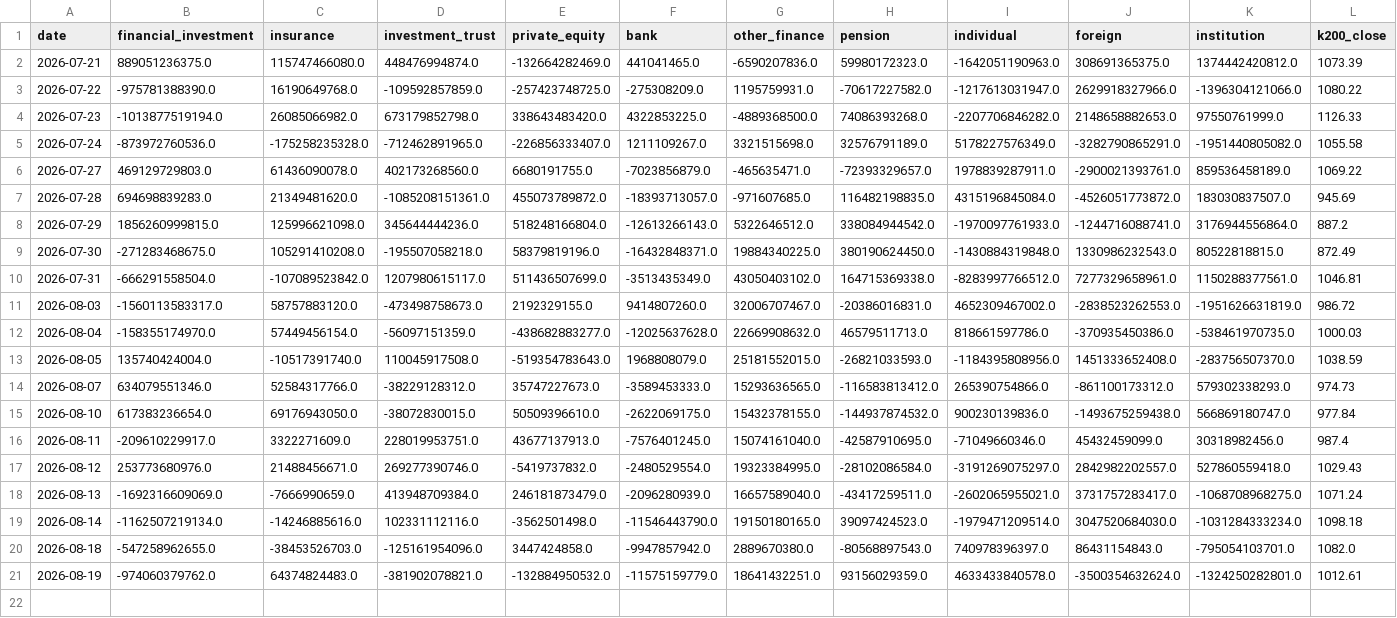
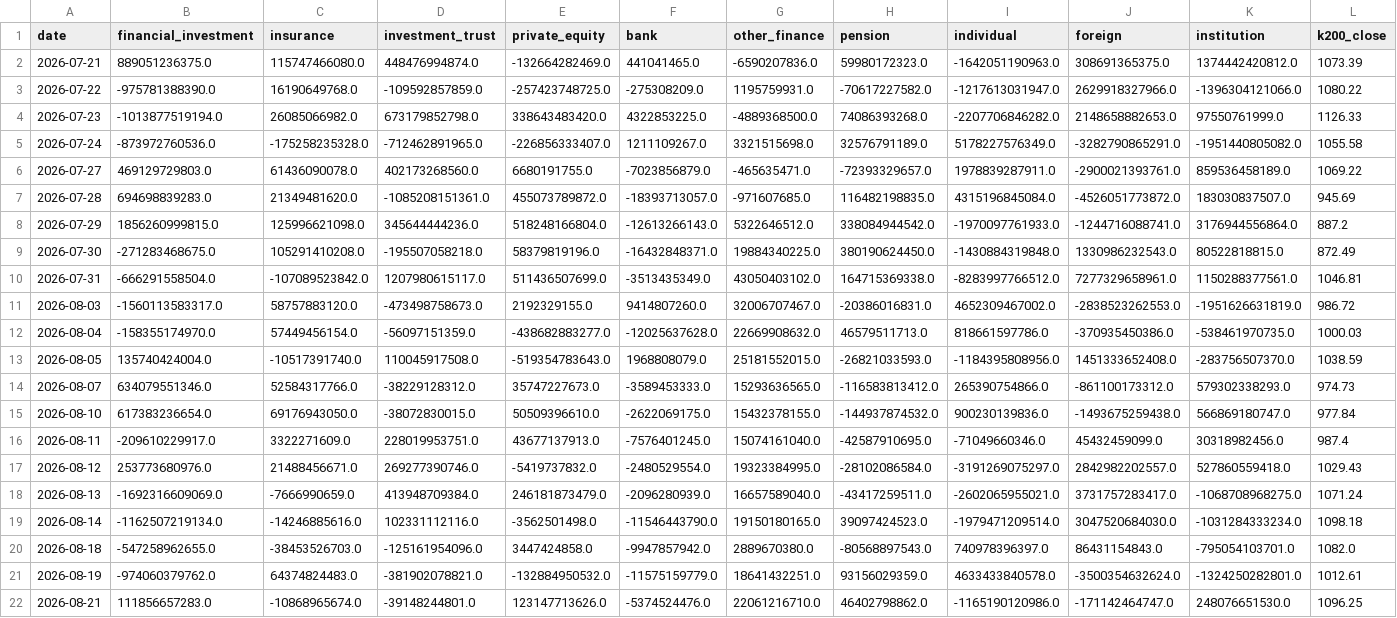
Before and after one commit to john1313-source/market-flow-tracker, a CSV file: data/flows.csv, drawn as a sheet; only a part is shown; rows hold the shown columns only; the diff names each change by its address in the sheet, - before the commit and + after, or states it on an @@ line.

```diff
--- a/data/flows.csv
+++ b/data/flows.csv
+row 22: 2026-08-21 | 111856657283.0 | -10868965674.0 | -39148244801.0 | 123147713626.0 | -5374524476.0 | 22061216710.0 | 46402798862.0 | -1165190120986.0 | -171142464747.0 | 248076651530.0 | 1096.25
```
Also changed, not shown: docs/data/flows.csv.
